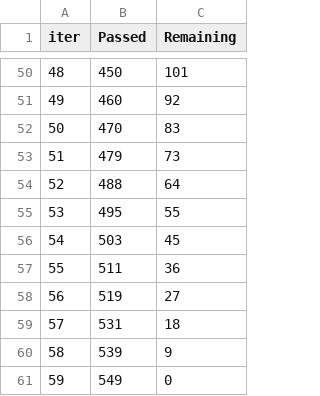
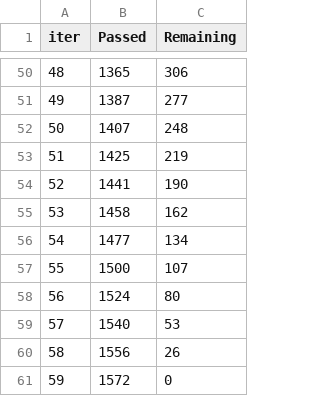
Before and after one commit to Rohitkushwaha1310/AnchorIQ-, a TSV file: catboost_info/time_left.tsv, drawn as a sheet; only a part is shown, gaps mark what is left out; the diff covers the shown part only.

```diff
--- a/catboost_info/time_left.tsv
+++ b/catboost_info/time_left.tsv
@@ -50,12 +50,12 @@ iter	Passed	Remaining
-48	450	101
-49	460	92
-50	470	83
-51	479	73
-52	488	64
-53	495	55
-54	503	45
-55	511	36
-56	519	27
-57	531	18
-58	539	9
-59	549	0
+48	1365	306
+49	1387	277
+50	1407	248
+51	1425	219
+52	1441	190
+53	1458	162
+54	1477	134
+55	1500	107
+56	1524	80
+57	1540	53
+58	1556	26
+59	1572	0
```
Also changed, not shown: 96 edited cells elsewhere in this file, catboost_info/learn_error.tsv, 11 other files.
